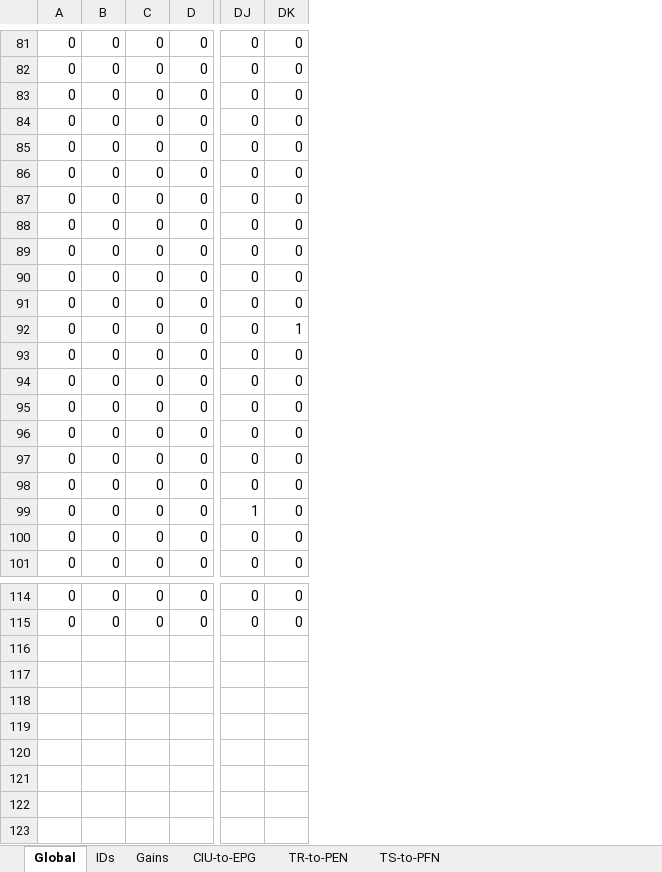
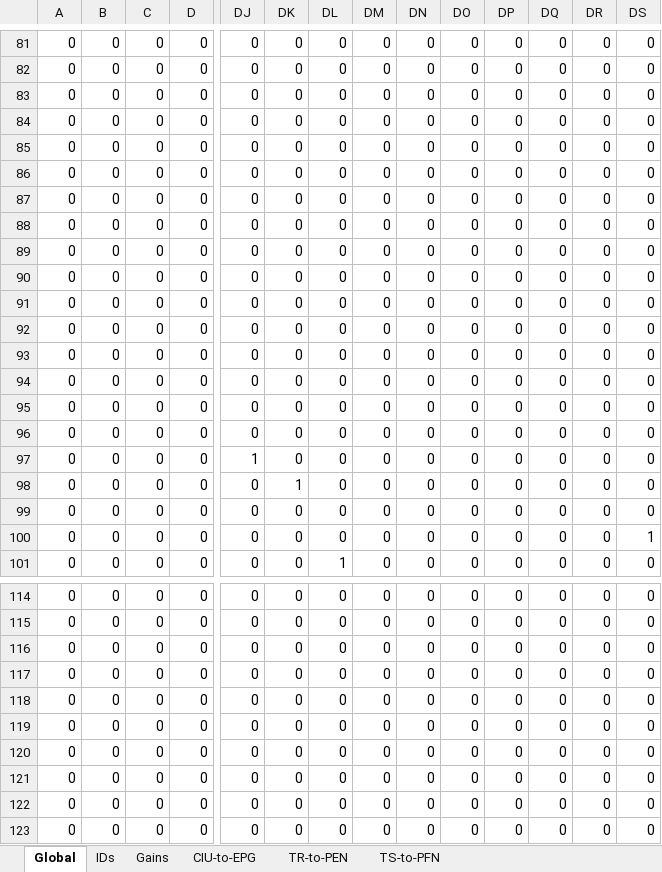
Before and after one commit to bClemot-Sc/Megalopta_CX, an Excel workbook: Connectivity_matrices/Trial_A_matrices.xlsx, sheet Global, drawn as a sheet; only a part is shown, gaps mark what is left out; values as stored, in another font and other column widths than the file's, no cell formats; conditional formats not drawn; rows hold the shown columns only; the diff covers the shown part only; the diff names each change by its address in the sheet, - before the commit and + after, or states it on an @@ line.

```diff
--- a/Connectivity_matrices/Trial_A_matrices.xlsx (sheet Global)
+++ b/Connectivity_matrices/Trial_A_matrices.xlsx (sheet Global)
+column DL, rows 81-83: all 0; rows 85-97: all 0; rows 100-101: 0 | 1; rows 114-115: 0 | 0
+column DM, rows 81-83: all 0; rows 85-97: all 0; rows 100-101: 0 | 0; rows 114-115: 0 | 0
+column DN, rows 81-83: all 0; rows 85-97: all 0; rows 100-101: 0 | 0; rows 114-115: 0 | 0
+column DO, rows 81-83: all 0; rows 85-97: all 0; rows 100-101: 0 | 0; rows 114-115: 0 | 0
+column DP, rows 81-83: all 0; rows 85-97: all 0; rows 100-101: 0 | 0; rows 114-115: 0 | 0
+column DQ, rows 81-83: all 0; rows 85-97: all 0; rows 100-101: 0 | 0; rows 114-115: 0 | 0
+column DR, rows 81-83: all 0; rows 85-97: all 0; rows 100-101: 0 | 0; rows 114-115: 0 | 0
+column DS, rows 81-83: all 0; rows 85-97: all 0; rows 100-101: 1 | 0; rows 114-115: 0 | 0
@@ row 91 moved to row 84: 0 @@
@@ row 92 moved to row 98: 0 @@
@@ row 93 moved to row 99: 0 @@
+row 116: 0 | 0 | 0 | 0 | 0 | 0 | 0 | 0 | 0 | 0 | 0 | 0 | 0 | 0
+row 117: 0 | 0 | 0 | 0 | 0 | 0 | 0 | 0 | 0 | 0 | 0 | 0 | 0 | 0
+row 118: 0 | 0 | 0 | 0 | 0 | 0 | 0 | 0 | 0 | 0 | 0 | 0 | 0 | 0
+row 119: 0 | 0 | 0 | 0 | 0 | 0 | 0 | 0 | 0 | 0 | 0 | 0 | 0 | 0
+row 120: 0 | 0 | 0 | 0 | 0 | 0 | 0 | 0 | 0 | 0 | 0 | 0 | 0 | 0
+row 121: 0 | 0 | 0 | 0 | 0 | 0 | 0 | 0 | 0 | 0 | 0 | 0 | 0 | 0
+row 122: 0 | 0 | 0 | 0 | 0 | 0 | 0 | 0 | 0 | 0 | 0 | 0 | 0 | 0
+row 123: 0 | 0 | 0 | 0 | 0 | 0 | 0 | 0 | 0 | 0 | 0 | 0 | 0 | 0
```
Also changed, not shown: 262 edited cells elsewhere in this sheet, sheet EPG-to-d7, sheet d7-to-EPG-PEG-PEN-PFN-PFL, sheet IDs, sheet Gains, cell formats, formulas that keep their value, Connectivity_matrices/Test_5_matrices.xlsx, Connectivity_matrices/Test_7_matrices.xlsx, 17 other files.
